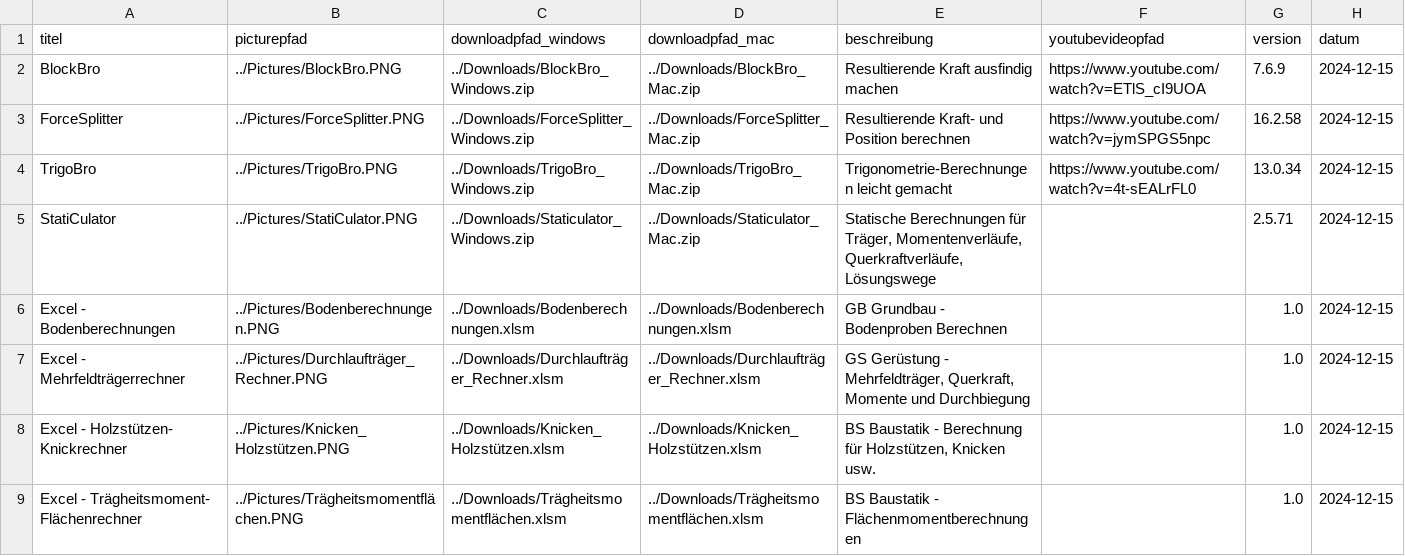
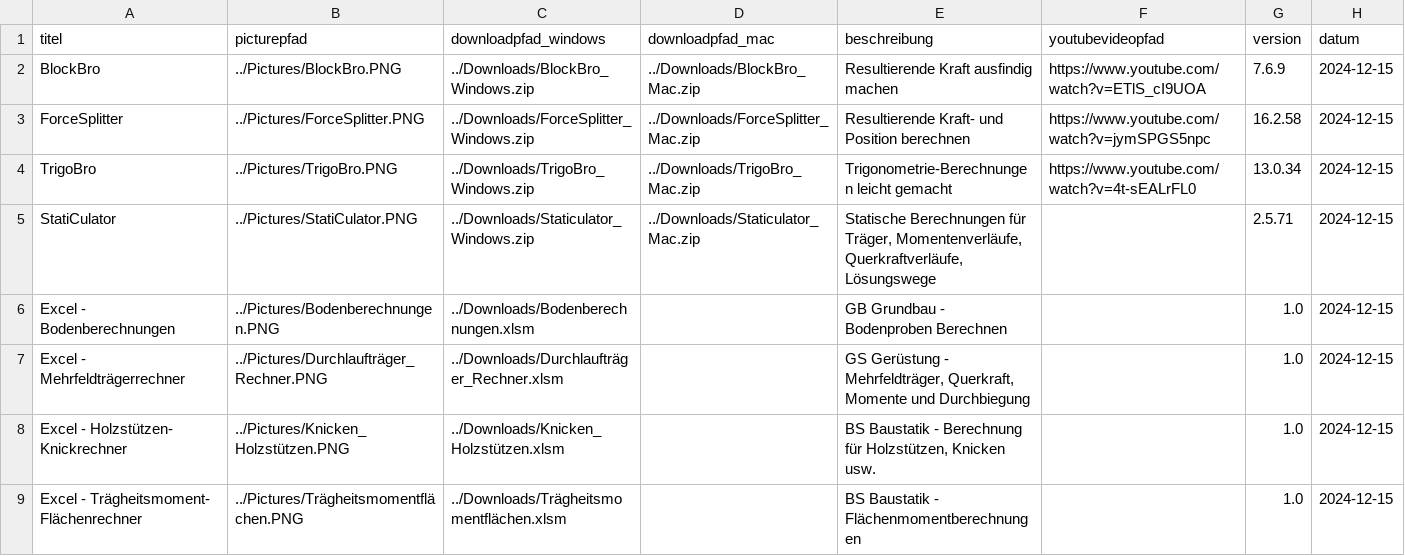
Before and after one commit to Oroxzy/oroxzy.github.io, a CSV file: downloads.csv, drawn as a sheet.

```diff
--- a/downloads.csv
+++ b/downloads.csv
@@ -5,5 +5,5 @@ TrigoBro;../Pictures/TrigoBro.PNG;../Downloads/TrigoBro_Windows.zip;../Downloads
 StatiCulator;../Pictures/StatiCulator.PNG;../Downloads/Staticulator_Windows.zip;../Downloads/Staticulator_Mac.zip;Statische Berechnungen für Träger, Momentenverläufe, Querkraftverläufe, Lösungswege;;2.5.71;2024-12-15
-Excel - Bodenberechnungen;../Pictures/Bodenberechnungen.PNG;../Downloads/Bodenberechnungen.xlsm;../Downloads/Bodenberechnungen.xlsm;GB Grundbau - Bodenproben Berechnen;;1.0;2024-12-15
-Excel - Mehrfeldträgerrechner;../Pictures/Durchlaufträger_Rechner.PNG;../Downloads/Durchlaufträger_Rechner.xlsm;../Downloads/Durchlaufträger_Rechner.xlsm;GS Gerüstung - Mehrfeldträger, Querkraft, Momente und Durchbiegung;;1.0;2024-12-15
-Excel - Holzstützen- Knickrechner;../Pictures/Knicken_Holzstützen.PNG;../Downloads/Knicken_Holzstützen.xlsm;../Downloads/Knicken_Holzstützen.xlsm;BS Baustatik - Berechnung für Holzstützen, Knicken usw.;;1.0;2024-12-15
-Excel - Trägheitsmoment- Flächenrechner;../Pictures/Trägheitsmomentflächen.PNG;../Downloads/Trägheitsmomentflächen.xlsm;../Downloads/Trägheitsmomentflächen.xlsm;BS Baustatik - Flächenmomentberechnungen;;1.0;2024-12-15
+Excel - Bodenberechnungen;../Pictures/Bodenberechnungen.PNG;../Downloads/Bodenberechnungen.xlsm;;GB Grundbau - Bodenproben Berechnen;;1.0;2024-12-15
+Excel - Mehrfeldträgerrechner;../Pictures/Durchlaufträger_Rechner.PNG;../Downloads/Durchlaufträger_Rechner.xlsm;;GS Gerüstung - Mehrfeldträger, Querkraft, Momente und Durchbiegung;;1.0;2024-12-15
+Excel - Holzstützen- Knickrechner;../Pictures/Knicken_Holzstützen.PNG;../Downloads/Knicken_Holzstützen.xlsm;;BS Baustatik - Berechnung für Holzstützen, Knicken usw.;;1.0;2024-12-15
+Excel - Trägheitsmoment- Flächenrechner;../Pictures/Trägheitsmomentflächen.PNG;../Downloads/Trägheitsmomentflächen.xlsm;;BS Baustatik - Flächenmomentberechnungen;;1.0;2024-12-15
```
Also changed, not shown: 1 other file.
